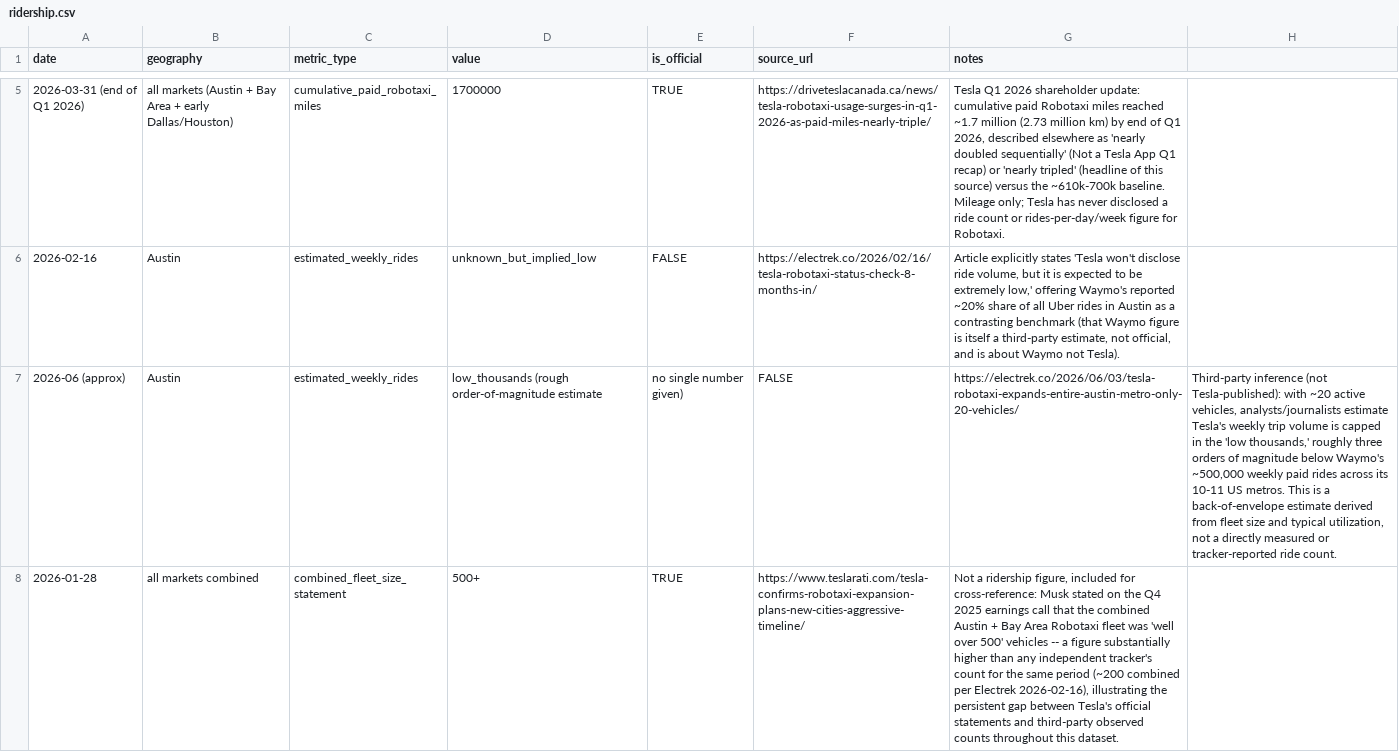
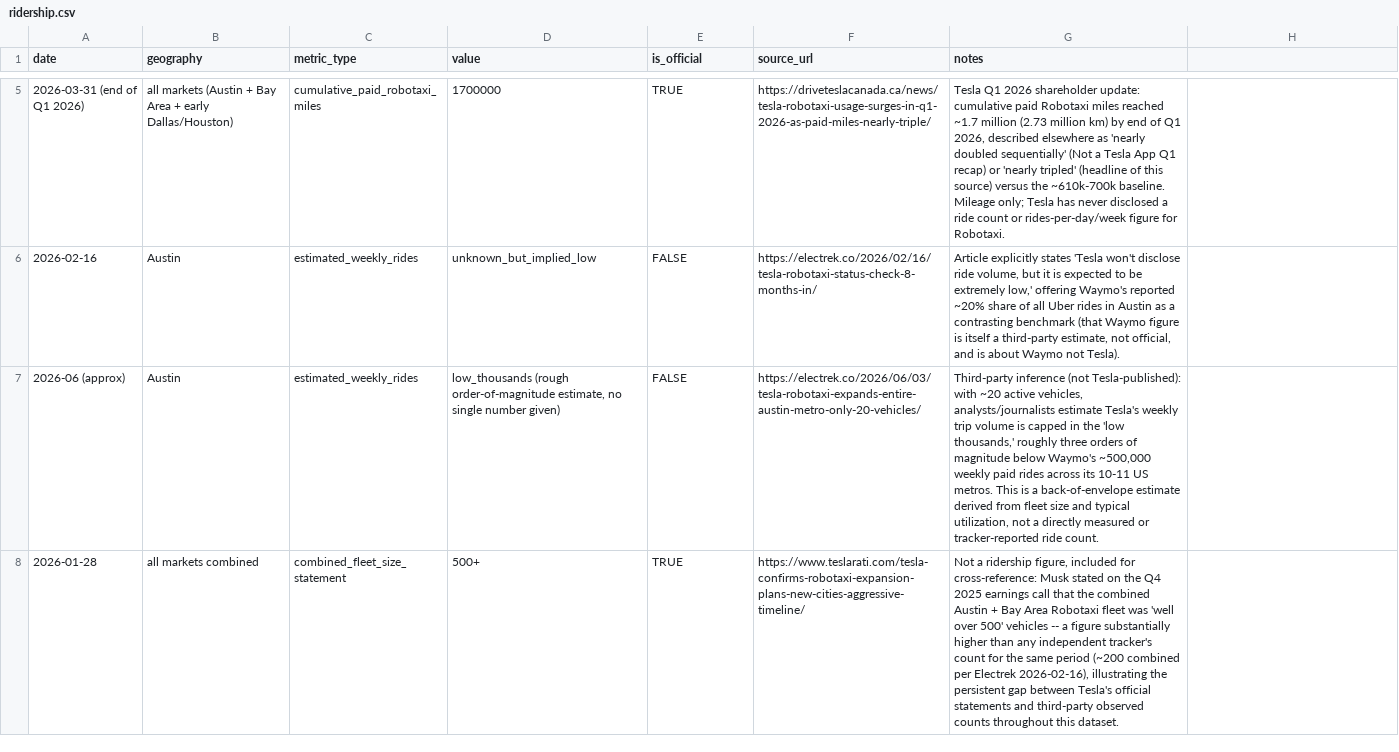
Before and after one commit to CKalitin/robotaxi-model, a CSV file: datasets/Robotaxi_Rollout/tesla/ridership.csv, drawn as a sheet; only a part is shown, gaps mark what is left out; the diff names each change by its address in the sheet, - before the commit and + after, or states it on an @@ line.

```diff
--- a/datasets/Robotaxi_Rollout/tesla/ridership.csv
+++ b/datasets/Robotaxi_Rollout/tesla/ridership.csv
-D7 (value): …(rough order-of-magnitude estimate
+D7 (value): …(rough order-of-magnitude estimate, no single number given)
-E7 (is_official): no single number given)
+E7 (is_official): FALSE
-F7 (source_url): FALSE
+F7 (source_url): https://electrek.co/2026/06/03/tesla-robotaxi-expands-entire-austin-metro-only-20-vehicles/
-G7 (notes): https://electrek.co/2026/06/03/tesla-robotaxi-expands-entire-austin-metro-only-20-vehicles/
+G7 (notes): Third-party inference (not Tesla-published): with ~20 active vehicles, analysts/journalists estimate Tesla's weekly trip volume is capped in the 'low thousands,' roughly three orders of magnitude below Waymo's ~500,000 weekly paid rides across its 10-11 US metros. This is a back-of-envelope estimate derived from fleet size and typical utilization, not a directly measured or tracker-reported ride count.
-H7: Third-party inference (not Tesla-published): with ~20 active vehicles, analysts/journalists estimate Tesla's weekly trip volume is capped in the 'low thousands,' roughly three orders of magnitude below Waymo's ~500,000 weekly paid rides across its 10-11 US metros. This is a back-of-envelope estimate derived from fleet size and typical utilization, not a directly measured or tracker-reported ride count.
+H7: (empty)
```
Also changed, not shown: datasets/Robotaxi_Rollout/waymo/fleet_tracker_scrape.csv, datasets/Robotaxi_Rollout/waymo/geographies.csv, 26 other files.
